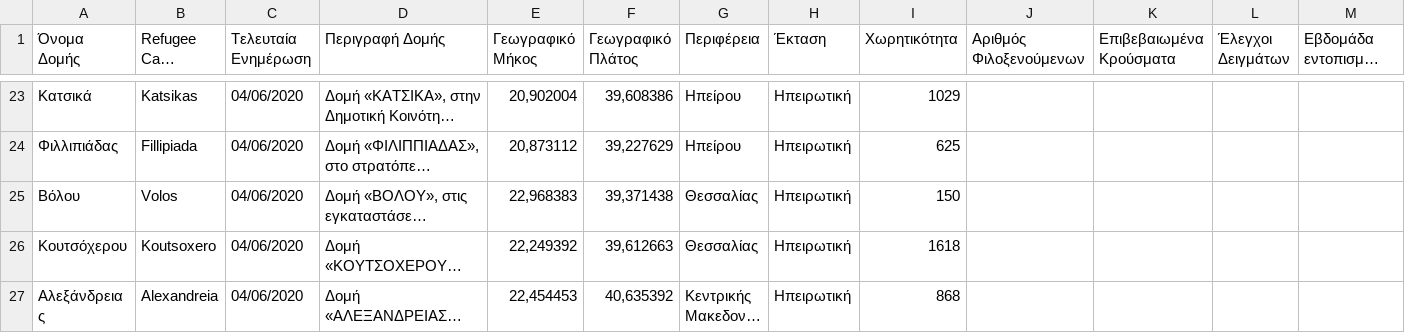
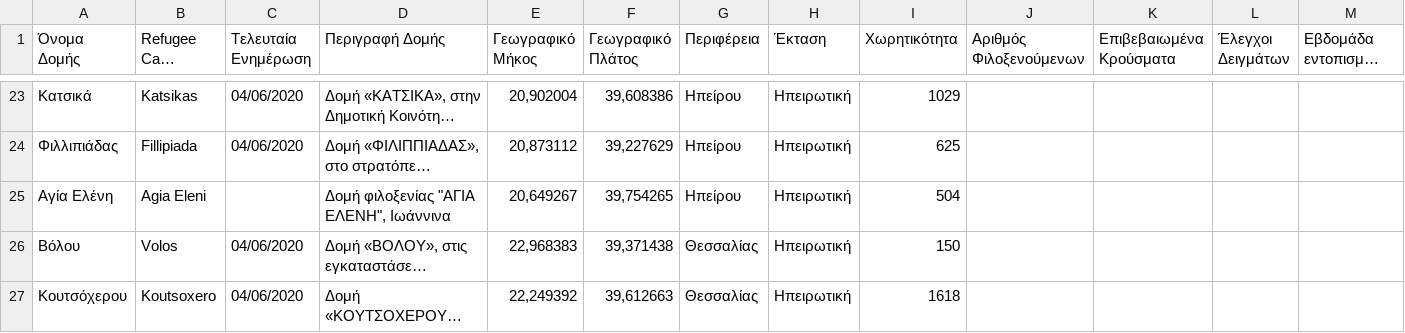
Before and after one commit to Covid-19-Response-Greece/covid19-greece-api, a CSV file: data/greece/Refugee_camps/refugee_camps.csv, drawn as a sheet; only a part is shown, gaps mark what is left out; the shorter side is filled out with more unchanged rows; long unchanged cells end in …; rows hold the shown columns only; the diff names each change by its address in the sheet, - before the commit and + after, or states it on an @@ line.

```diff
--- a/data/greece/Refugee_camps/refugee_camps.csv
+++ b/data/greece/Refugee_camps/refugee_camps.csv
+row 25: Αγία Ελένη | Agia Eleni |  | Δομή φιλοξενίας "ΑΓΙΑ ΕΛΕΝΗ", Ιωάννινα | 20,649267 | 39,754265 | Ηπείρου | Ηπειρωτική | 504
```
Also changed, not shown: data/greece/iMEdD-Lab/greece.csv, data/greece/iMEdD-Lab/greeceTimeline.csv, 3 other files.
